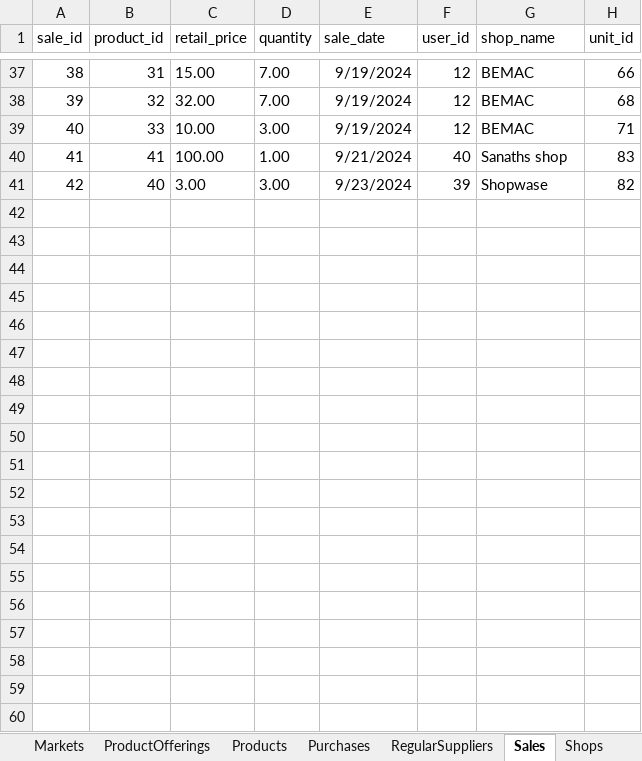
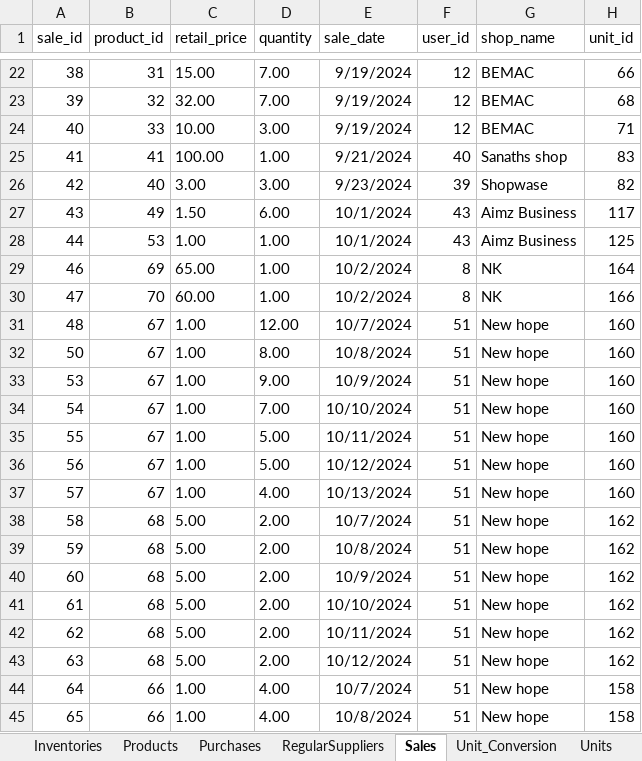
Before and after one commit to sanathpai/ZambiaShoppe, an Excel workbook: backend/src/database_export.xlsx, sheet Sales, drawn as a sheet; only a part is shown, gaps mark what is left out; values as stored, in another font and other column widths than the file's, no borders; the diff covers the shown part only; the diff names each change by its address in the sheet, - before the commit and + after, or states it on an @@ line.

```diff
--- a/backend/src/database_export.xlsx (sheet Sales)
+++ b/backend/src/database_export.xlsx (sheet Sales)
-sheet tab: Markets
-sheet tab: ProductOfferings
-sheet tab: Shops
+row 27: 43 | 49 | 1.50 | 6.00 | 10/1/2024 | 43 | Aimz Business | 117
+row 28: 44 | 53 | 1.00 | 1.00 | 10/1/2024 | 43 | Aimz Business | 125
+row 29: 46 | 69 | 65.00 | 1.00 | 10/2/2024 | 8 | NK | 164
+row 30: 47 | 70 | 60.00 | 1.00 | 10/2/2024 | 8 | NK | 166
+row 31: 48 | 67 | 1.00 | 12.00 | 10/7/2024 | 51 | New hope | 160
+row 32: 50 | 67 | 1.00 | 8.00 | 10/8/2024 | 51 | New hope | 160
+row 33: 53 | 67 | 1.00 | 9.00 | 10/9/2024 | 51 | New hope | 160
+row 34: 54 | 67 | 1.00 | 7.00 | 10/10/2024 | 51 | New hope | 160
+row 35: 55 | 67 | 1.00 | 5.00 | 10/11/2024 | 51 | New hope | 160
+row 36: 56 | 67 | 1.00 | 5.00 | 10/12/2024 | 51 | New hope | 160
+row 37: 57 | 67 | 1.00 | 4.00 | 10/13/2024 | 51 | New hope | 160
+row 38: 58 | 68 | 5.00 | 2.00 | 10/7/2024 | 51 | New hope | 162
+row 39: 59 | 68 | 5.00 | 2.00 | 10/8/2024 | 51 | New hope | 162
+row 40: 60 | 68 | 5.00 | 2.00 | 10/9/2024 | 51 | New hope | 162
+row 41: 61 | 68 | 5.00 | 2.00 | 10/10/2024 | 51 | New hope | 162
+row 42: 62 | 68 | 5.00 | 2.00 | 10/11/2024 | 51 | New hope | 162
+row 43: 63 | 68 | 5.00 | 2.00 | 10/12/2024 | 51 | New hope | 162
+row 44: 64 | 66 | 1.00 | 4.00 | 10/7/2024 | 51 | New hope | 158
+row 45: 65 | 66 | 1.00 | 4.00 | 10/8/2024 | 51 | New hope | 158
```
Also changed, not shown: 78 added rows and 15 removed rows elsewhere in this sheet, sheet Units, sheet Unit_Conversion, sheet Inventories, sheet Products, sheet Purchases, sheet Users, 1 more sheet, 5 other files.
